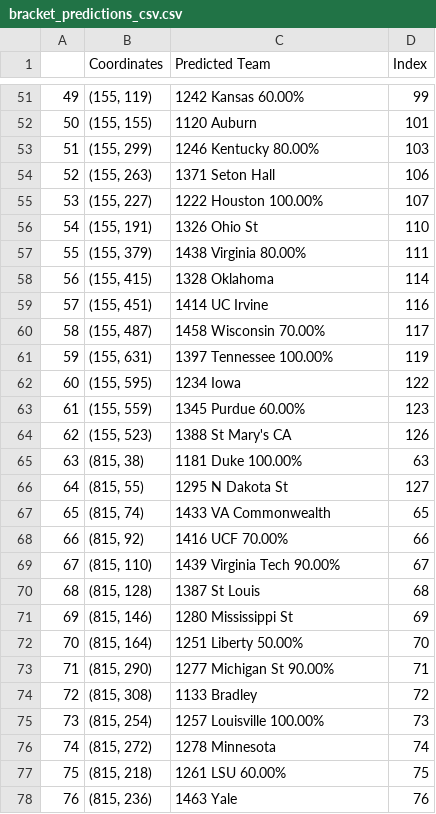
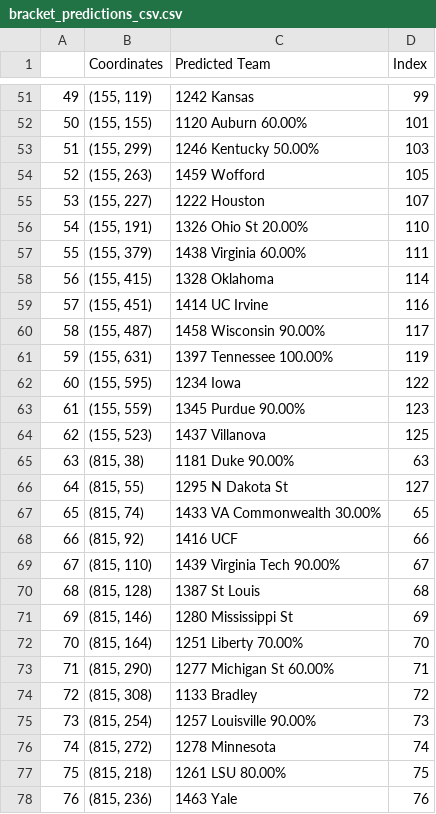
Before and after one commit to C176616/March-Madness-2021, a CSV file: bracket_predictions_csv.csv, drawn as a sheet; only a part is shown, gaps mark what is left out; the diff covers the shown part only.

```diff
--- a/bracket_predictions_csv.csv
+++ b/bracket_predictions_csv.csv
@@ -51,19 +51,19 @@
-49,"(155, 119)",1242 Kansas 60.00%,99
-50,"(155, 155)",1120 Auburn ,101
-51,"(155, 299)",1246 Kentucky 80.00%,103
-52,"(155, 263)",1371 Seton Hall ,106
-53,"(155, 227)",1222 Houston 100.00%,107
-54,"(155, 191)",1326 Ohio St ,110
-55,"(155, 379)",1438 Virginia 80.00%,111
+49,"(155, 119)",1242 Kansas ,99
+50,"(155, 155)",1120 Auburn 60.00%,101
+51,"(155, 299)",1246 Kentucky 50.00%,103
+52,"(155, 263)",1459 Wofford ,105
+53,"(155, 227)",1222 Houston ,107
+54,"(155, 191)",1326 Ohio St 20.00%,110
+55,"(155, 379)",1438 Virginia 60.00%,111
 56,"(155, 415)",1328 Oklahoma ,114
 57,"(155, 451)",1414 UC Irvine ,116
-58,"(155, 487)",1458 Wisconsin 70.00%,117
+58,"(155, 487)",1458 Wisconsin 90.00%,117
 59,"(155, 631)",1397 Tennessee 100.00%,119
 60,"(155, 595)",1234 Iowa ,122
-61,"(155, 559)",1345 Purdue 60.00%,123
-62,"(155, 523)",1388 St Mary's CA ,126
-63,"(815, 38)",1181 Duke 100.00%,63
+61,"(155, 559)",1345 Purdue 90.00%,123
+62,"(155, 523)",1437 Villanova ,125
+63,"(815, 38)",1181 Duke 90.00%,63
 64,"(815, 55)",1295 N Dakota St ,127
-65,"(815, 74)",1433 VA Commonwealth ,65
-66,"(815, 92)",1416 UCF 70.00%,66
+65,"(815, 74)",1433 VA Commonwealth 30.00%,65
+66,"(815, 92)",1416 UCF ,66
 67,"(815, 110)",1439 Virginia Tech 90.00%,67
@@ -71,8 +71,8 @@
 69,"(815, 146)",1280 Mississippi St ,69
-70,"(815, 164)",1251 Liberty 50.00%,70
-71,"(815, 290)",1277 Michigan St 90.00%,71
+70,"(815, 164)",1251 Liberty 70.00%,70
+71,"(815, 290)",1277 Michigan St 60.00%,71
 72,"(815, 308)",1133 Bradley ,72
-73,"(815, 254)",1257 Louisville 100.00%,73
+73,"(815, 254)",1257 Louisville 90.00%,73
 74,"(815, 272)",1278 Minnesota ,74
-75,"(815, 218)",1261 LSU 60.00%,75
+75,"(815, 218)",1261 LSU 80.00%,75
 76,"(815, 236)",1463 Yale ,76
```
Also changed, not shown: 89 edited cells elsewhere in this file, submission.csv, training_set_stage2.csv, 9 other files.
